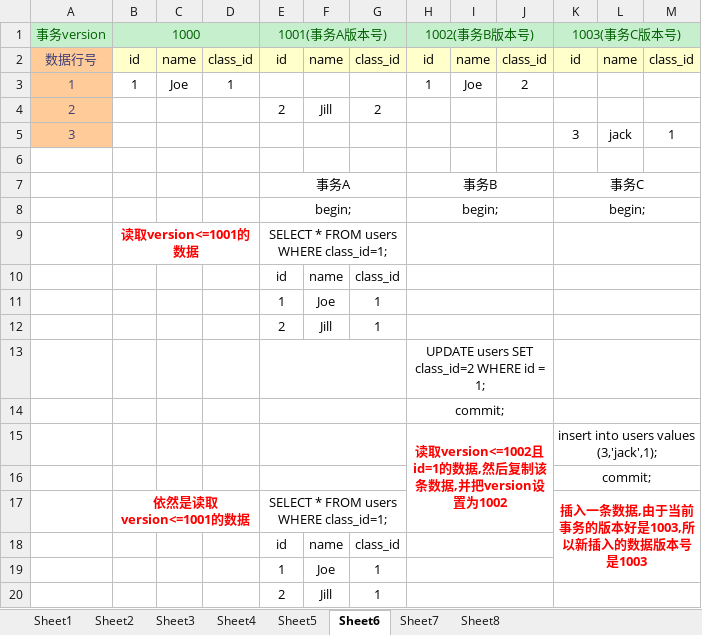
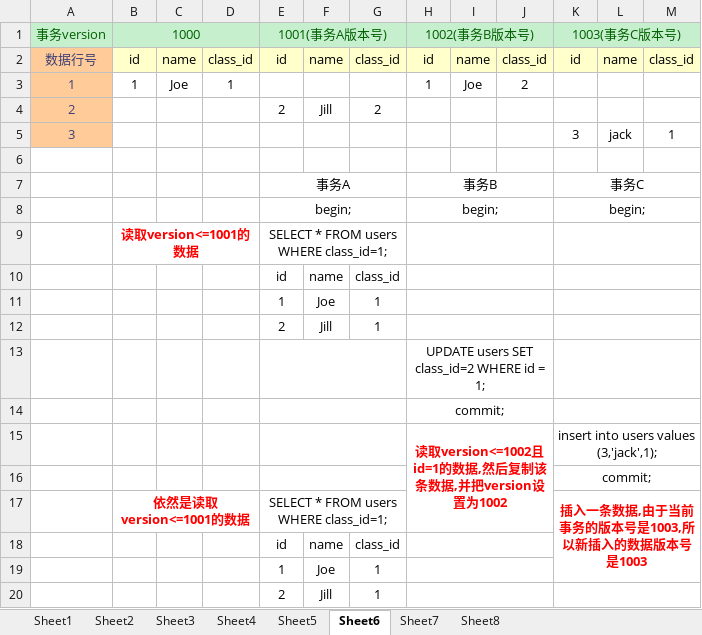
Before and after one commit to JasonLiuLiuLiuLiu/GitDisk, an Excel workbook: resource/PhantomRead/PhantomRead.xlsx, sheet Sheet6, drawn as a sheet; values as stored, in another font and other column widths than the file's, no borders; table styles not drawn; the diff names each change by its address in the sheet, - before the commit and + after, or states it on an @@ line.

Commit message:
Update PhantomRead.xlsx

```diff
--- a/resource/PhantomRead/PhantomRead.xlsx (sheet Sheet6)
+++ b/resource/PhantomRead/PhantomRead.xlsx (sheet Sheet6)
-K17: 插入一条数据,由于当前事务的版本好是1003,所以新插入的数据版本号是1003
+K17: 插入一条数据,由于当前事务的版本号是1003,所以新插入的数据版本号是1003
```
